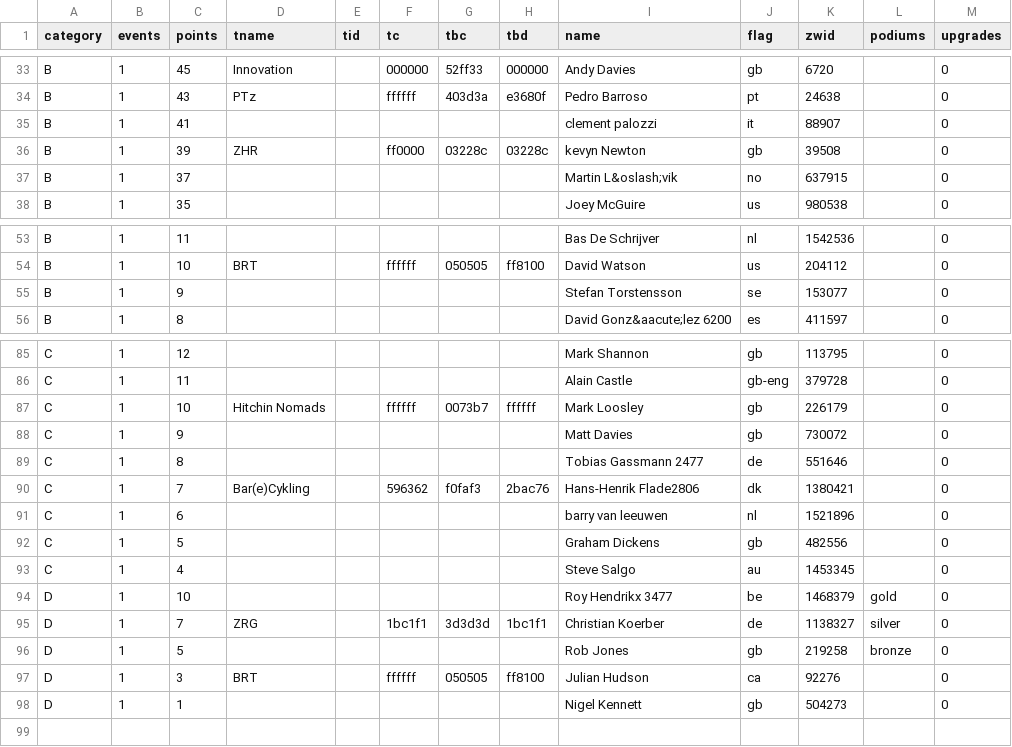
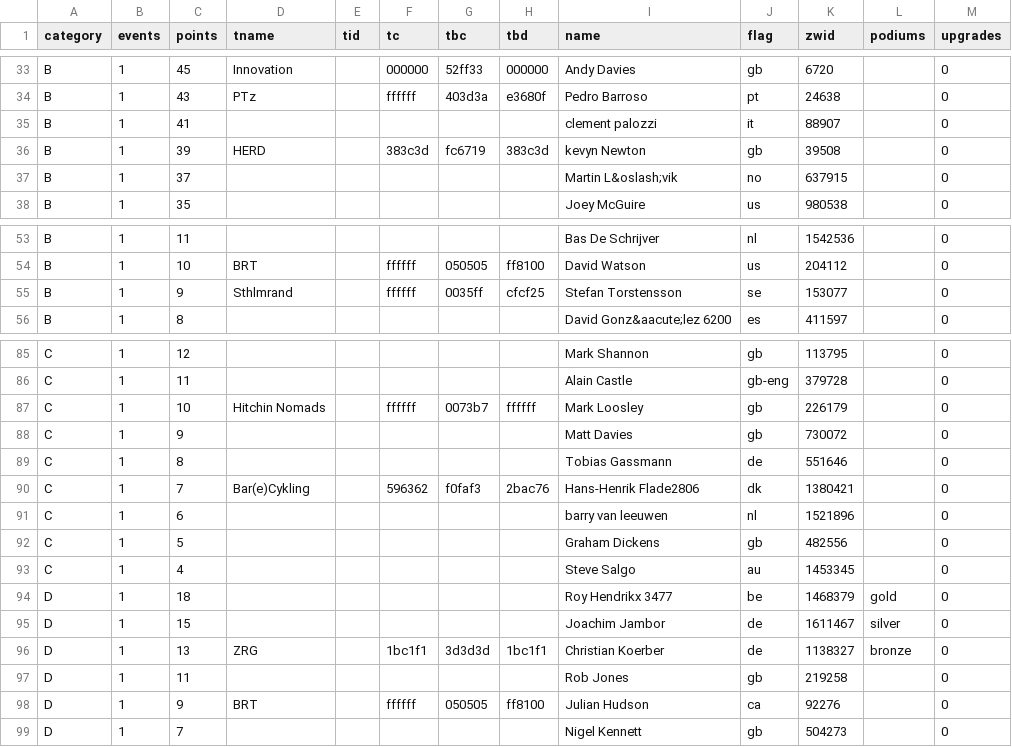
Before and after one commit to jessicah/boltrace.team, a CSV file: _data/2020/series_1/crit.csv, drawn as a sheet; only a part is shown, gaps mark what is left out.

Commit message:
Automatically update league tables: BRT Criterium Racing League

```diff
--- a/_data/2020/series_1/crit.csv
+++ b/_data/2020/series_1/crit.csv
@@ -35,3 +35,3 @@ B,1,43,PTz,,ffffff,403d3a,e3680f,Pedro Barroso,pt,24638,,0
 B,1,41,,,,,,clement palozzi,it,88907,,0
-B,1,39,ZHR,,ff0000,03228c,03228c,kevyn Newton,gb,39508,,0
+B,1,39,HERD,,383c3d,fc6719,383c3d,kevyn Newton,gb,39508,,0
 B,1,37,,,,,,Martin L&oslash;vik,no,637915,,0
@@ -54,3 +54,3 @@ B,1,11,,,,,,Bas De Schrijver,nl,1542536,,0
 B,1,10,BRT,,ffffff,050505,ff8100,David Watson,us,204112,,0
-B,1,9,,,,,,Stefan Torstensson,se,153077,,0
+B,1,9,Sthlmrand,,ffffff,0035ff,cfcf25,Stefan Torstensson,se,153077,,0
 B,1,8,,,,,,David Gonz&aacute;lez 6200,es,411597,,0
@@ -88,3 +88,3 @@ C,1,10,Hitchin Nomads,,ffffff,0073b7,ffffff,Mark Loosley,gb,226179,,0
 C,1,9,,,,,,Matt Davies,gb,730072,,0
-C,1,8,,,,,,Tobias Gassmann 2477,de,551646,,0
+C,1,8,,,,,,Tobias Gassmann,de,551646,,0
 C,1,7,Bar(e)Cykling,,596362,f0faf3,2bac76,Hans-Henrik Flade2806,dk,1380421,,0
@@ -93,6 +93,7 @@ C,1,5,,,,,,Graham Dickens,gb,482556,,0
 C,1,4,,,,,,Steve Salgo,au,1453345,,0
-D,1,10,,,,,,Roy Hendrikx 3477,be,1468379,gold,0
-D,1,7,ZRG,,1bc1f1,3d3d3d,1bc1f1,Christian Koerber,de,1138327,silver,0
-D,1,5,,,,,,Rob Jones,gb,219258,bronze,0
-D,1,3,BRT,,ffffff,050505,ff8100,Julian Hudson,ca,92276,,0
-D,1,1,,,,,,Nigel Kennett,gb,504273,,0
+D,1,18,,,,,,Roy Hendrikx 3477,be,1468379,gold,0
+D,1,15,,,,,,Joachim Jambor,de,1611467,silver,0
+D,1,13,ZRG,,1bc1f1,3d3d3d,1bc1f1,Christian Koerber,de,1138327,bronze,0
+D,1,11,,,,,,Rob Jones,gb,219258,,0
+D,1,9,BRT,,ffffff,050505,ff8100,Julian Hudson,ca,92276,,0
+D,1,7,,,,,,Nigel Kennett,gb,504273,,0
```
Also changed, not shown: _data/2020/series_1/critteam.csv, 2 other files.
